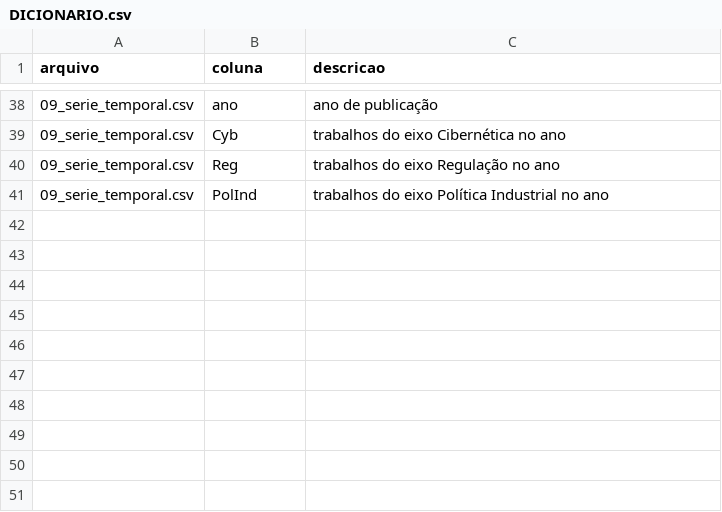
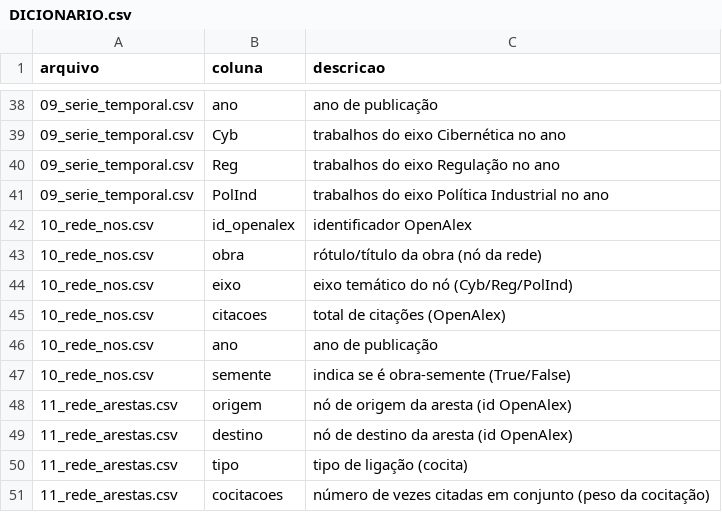
Before and after one commit to freirelucas/cibernetica-regula-o-politica-industrial, a CSV file: docs/dados/DICIONARIO.csv, drawn as a sheet; only a part is shown, gaps mark what is left out; the diff names each change by its address in the sheet, - before the commit and + after, or states it on an @@ line.

```diff
--- a/docs/dados/DICIONARIO.csv
+++ b/docs/dados/DICIONARIO.csv
+row 42: 10_rede_nos.csv | id_openalex | identificador OpenAlex
+row 43: 10_rede_nos.csv | obra | rótulo/título da obra (nó da rede)
+row 44: 10_rede_nos.csv | eixo | eixo temático do nó (Cyb/Reg/PolInd)
+row 45: 10_rede_nos.csv | citacoes | total de citações (OpenAlex)
+row 46: 10_rede_nos.csv | ano | ano de publicação
+row 47: 10_rede_nos.csv | semente | indica se é obra-semente (True/False)
+row 48: 11_rede_arestas.csv | origem | nó de origem da aresta (id OpenAlex)
+row 49: 11_rede_arestas.csv | destino | nó de destino da aresta (id OpenAlex)
+row 50: 11_rede_arestas.csv | tipo | tipo de ligação (cocita)
+row 51: 11_rede_arestas.csv | cocitacoes | número de vezes citadas em conjunto (peso da cocitação)
```
Also changed, not shown: 7 other files.
